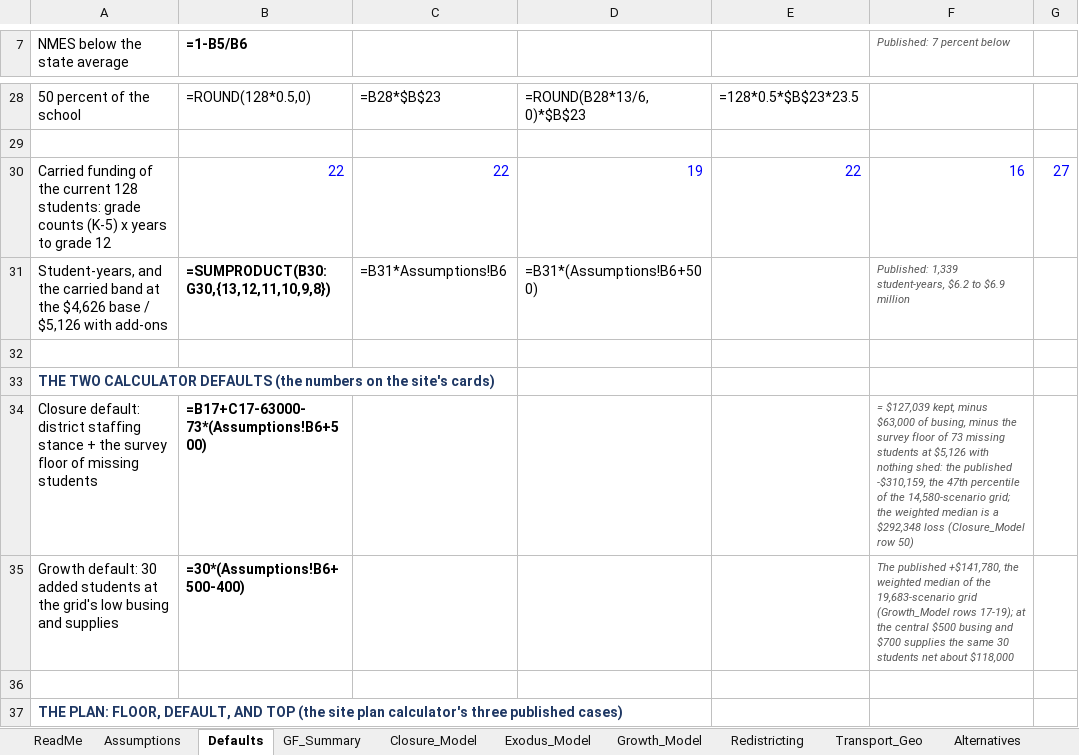
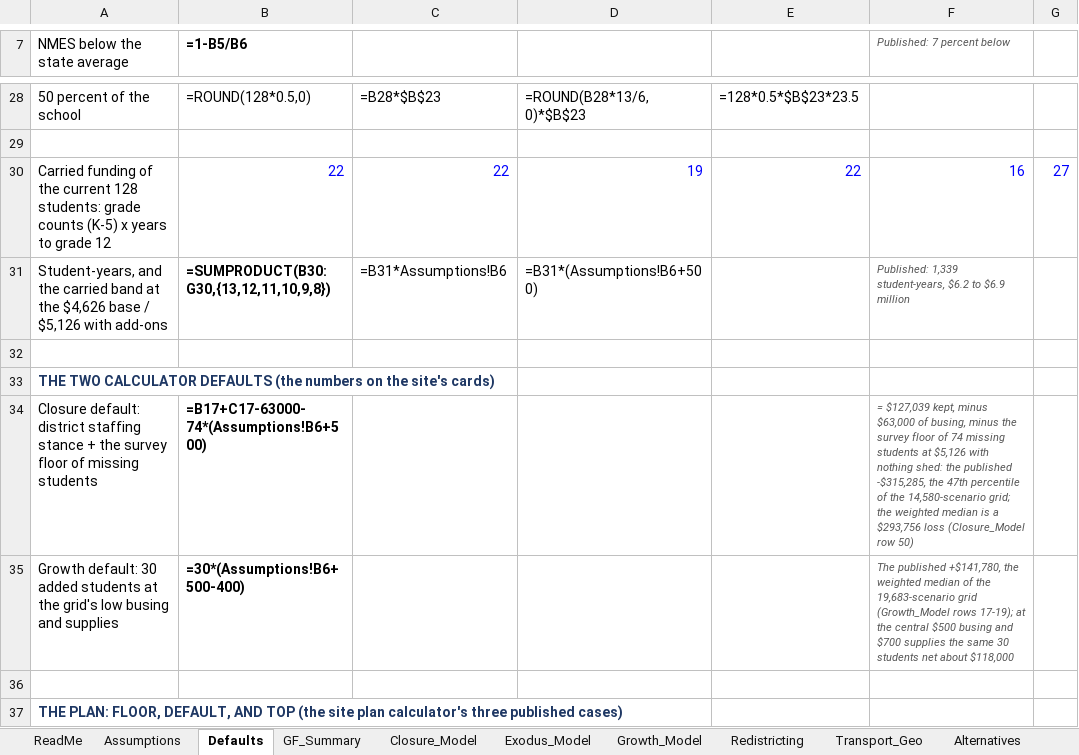
Before and after one commit to ryanuspsagm/SaveNMES, an Excel workbook: NMES_Financial_Model.xlsx, sheet Defaults, drawn as a sheet; only a part is shown, gaps mark what is left out; values as stored, in another font and other column widths than the file's, no borders; formulas without a stored value are shown as written; the diff names each change by its address in the sheet, - before the commit and + after, or states it on an @@ line.

```diff
--- a/NMES_Financial_Model.xlsx (sheet Defaults)
+++ b/NMES_Financial_Model.xlsx (sheet Defaults)
-B34 (=1-B5/B6): =B17+C17-63000-73*(Assumptions!B6+500)
+B34 (=1-B5/B6): =B17+C17-63000-74*(Assumptions!B6+500)
-F34 (Published: 7 percent below): …floor of 73 missing students at $5,126 with nothing shed: the published -$310,159, the 47th percentile of the 14,580-scenario grid; the weighted median is a $292,348 loss (Closure_Model…
+F34 (Published: 7 percent below): …floor of 74 missing students at $5,126 with nothing shed: the published -$315,285, the 47th percentile of the 14,580-scenario grid; the weighted median is a $293,756 loss (Closure_Model…
```
Also changed, not shown: sheet Exodus_Model, sheet Closure_Model, sheet Scenarios, sheet Debt_Service, sheet Runway, sheet Alternatives, 2 more sheets, 14 other files.
